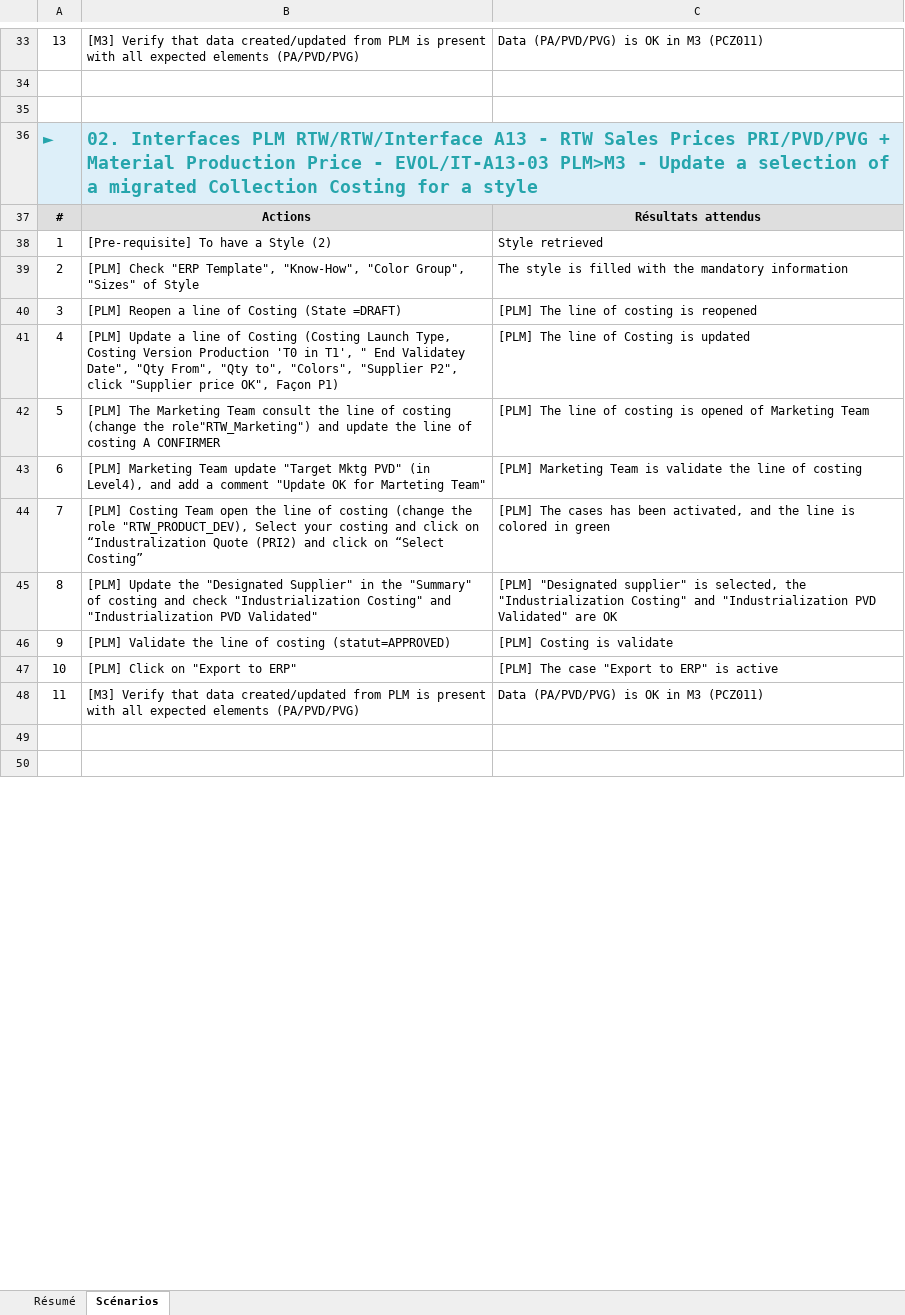
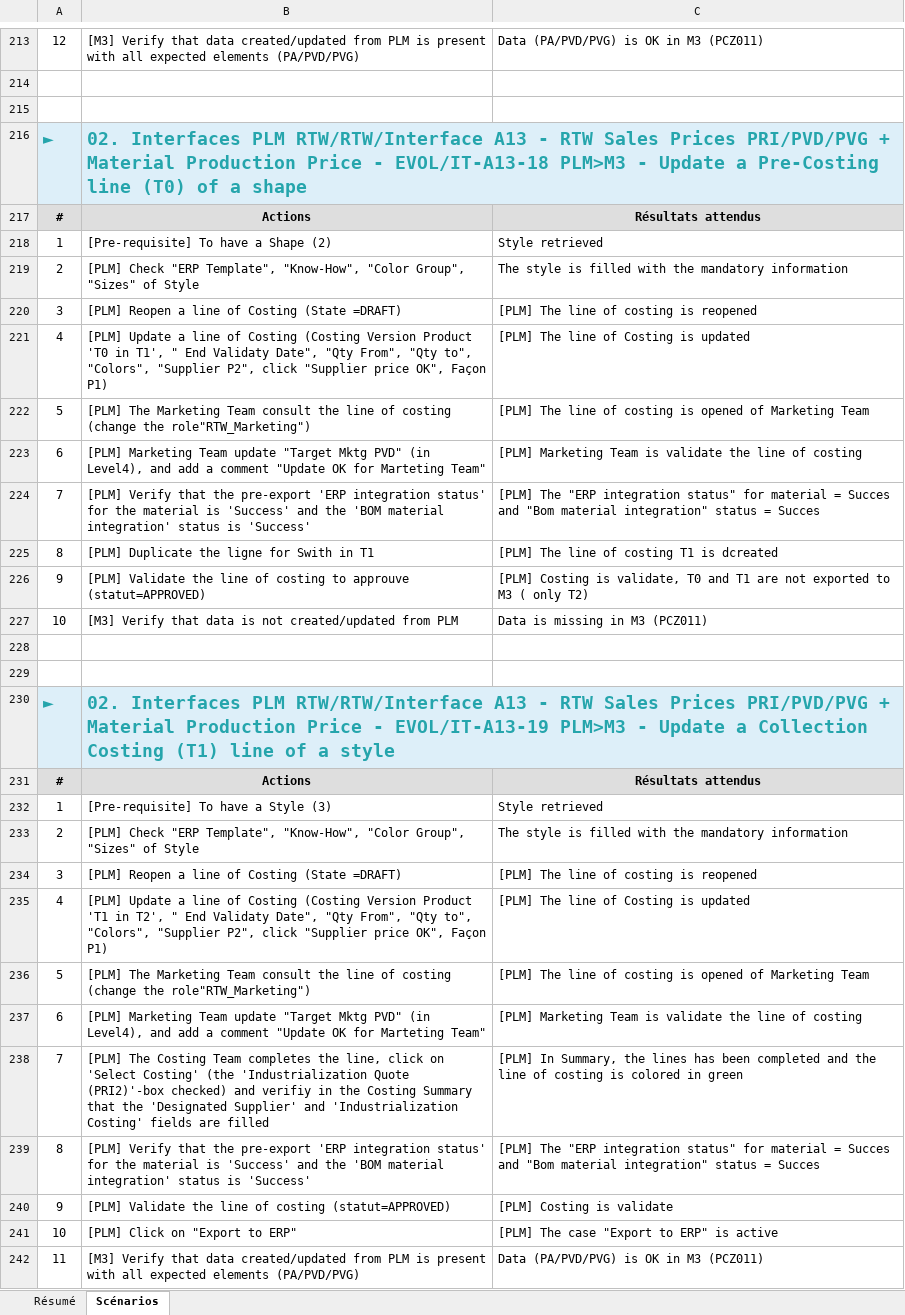
Before and after one commit to sraesBAC/Yest_Manuf_RTW, an Excel workbook: 02. Interfaces PLM RTW/RTW/Interface A13 - RTW Sales Prices PRI_2FPVD_2FPVG + Material Production Price - EVOL/PublicationExcel - Interface A13.xlsx, sheet Scénarios, drawn as a sheet; only a part is shown, gaps mark what is left out; the shorter side is filled out with more unchanged rows; values as stored, in another font and other column widths than the file's, no borders; addresses are those after the commit; the diff covers the shown part only; the diff names each change by its address in the sheet, - before the commit and + after, or states it on an @@ line.

```diff
--- a/02. Interfaces PLM RTW/RTW/Interface A13 - RTW Sales Prices PRI_2FPVD_2FPVG + Material Production Price - EVOL/PublicationExcel - Interface A13.xlsx (sheet Scénarios)
+++ b/02. Interfaces PLM RTW/RTW/Interface A13 - RTW Sales Prices PRI_2FPVD_2FPVG + Material Production Price - EVOL/PublicationExcel - Interface A13.xlsx (sheet Scénarios)
-A213: 13
+A213: 12
-B216: …Price - EVOL/IT-A13-03 PLM>M3 - Update a selection of a migrated Collection Costing for a style
+B216: …Price - EVOL/IT-A13-18 PLM>M3 - Update a Pre-Costing line (T0) of a shape
-B218: [Pre-requisite] To have a Style (2)
+B218: [Pre-requisite] To have a Shape (2)
-B221: …Costing (Costing Launch Type, Costing Version Production 'T0 in T1', " End Validatey Date", "Qty…
+B221: …Costing (Costing Version Product 'T0 in T1', " End Validaty Date", "Qty…
-B222: …the role"RTW_Marketing") and update the line of costing A CONFIRMER
+B222: …the role"RTW_Marketing")
+row 224: 7 | [PLM] Verify that the pre-export 'ERP integration status' for the material is 'Success' and the 'BOM material integration' status is 'Success' | [PLM] The "ERP integration status" for material = Succes and "Bom material integration" status = Succes
+row 225: 8 | [PLM] Duplicate the ligne for Swith in T1 | [PLM] The line of costing T1 is dcreated
+row 226: 9 | [PLM] Validate the line of costing to approuve (statut=APPROVED) | [PLM] Costing is validate, T0 and T1 are not exported to M3 ( only T2)
+row 227: 10 | [M3] Verify that data is not created/updated from PLM | Data is missing in M3 (PCZ011)
+row 228: (empty)
+row 229: (empty)
+row 230: ► | 02. Interfaces PLM RTW/RTW/Interface A13 - RTW Sales Prices PRI/PVD/PVG + Material Production Price - EVOL/IT-A13-19 PLM>M3 - Update a Collection Costing (T1) line of a style
+row 231: # | Actions | Résultats attendus
@@ row 53 moved to row 232: 1 @@
@@ row 69 moved to row 233: 2 @@
@@ row 70 moved to row 234: 3 @@
+row 235: 4 | [PLM] Update a line of Costing (Costing Version Product 'T1 in T2', " End Validaty Date", "Qty From", "Qty to", "Colors", "Supplier P2", click "Supplier price OK", Façon P1) | [PLM] The line of Costing is updated
+row 236: 5 | [PLM] The Marketing Team consult the line of costing (change the role"RTW_Marketing") | [PLM] The line of costing is opened of Marketing Team
+row 237: 6 | [PLM] Marketing Team update "Target Mktg PVD" (in Level4), and add a comment "Update OK for Marteting Team" | [PLM] Marketing Team is validate the line of costing
-B238: [PLM] Costing Team open the line of costing (change the role "RTW_PRODUCT_DEV), Select your costing and click on “Industralization Quote (PRI2) and click on “Select Costing”
+B238: [PLM] The Costing Team completes the line, click on 'Select Costing' (the 'Industrialization Quote (PRI2)'-box checked) and verifiy in the Costing Summary that the 'Designated Supplier' and 'Industrialization Costing' fields are filled
-C238: [PLM] The cases has been activated, and the line is colored…
+C238: [PLM] In Summary, the lines has been completed and the line of costing is colored…
-B239: [PLM] Update the "Designated Supplier" in the "Summary" of costing and check "Industrialization Costing" and "Industrialization PVD Validated"
+B239: [PLM] Verify that the pre-export 'ERP integration status' for the material is 'Success' and the 'BOM material integration' status is 'Success'
-C239: [PLM] "Designated supplier" is selected, the "Industrialization Costing" and "Industrialization PVD Validated" are OK
+C239: [PLM] The "ERP integration status" for material = Succes and "Bom material integration" status = Succes
```
Also changed, not shown: 160 added rows, 56 removed rows, 23 moved rows and 53 edited cells elsewhere in this sheet, sheet Résumé, 1 other file.
